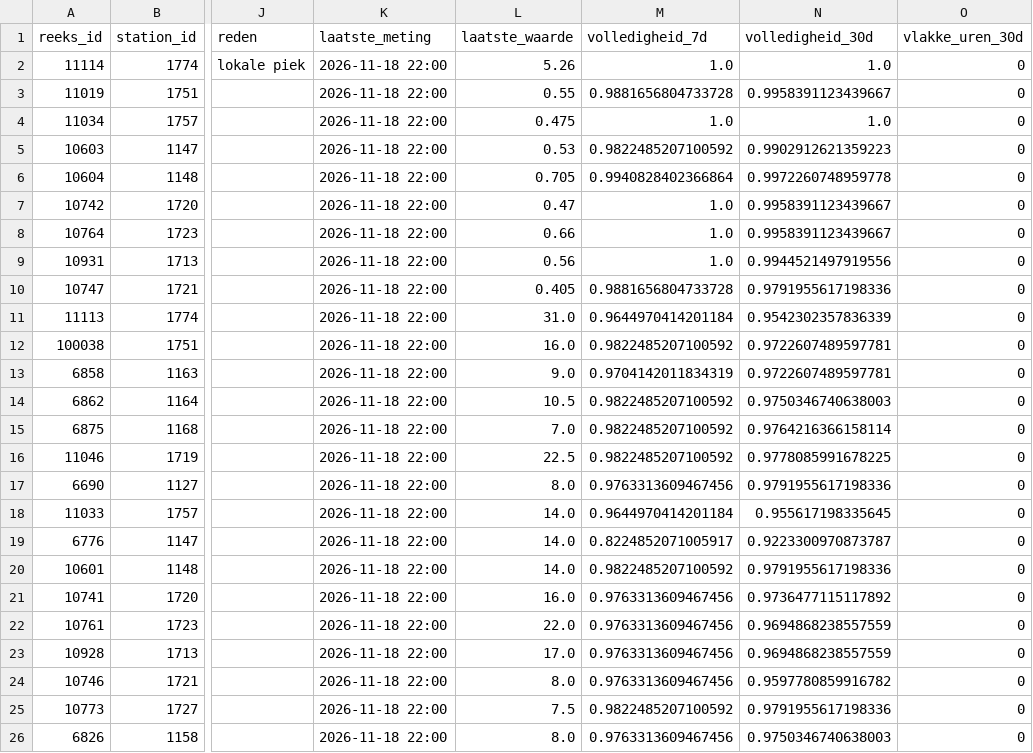
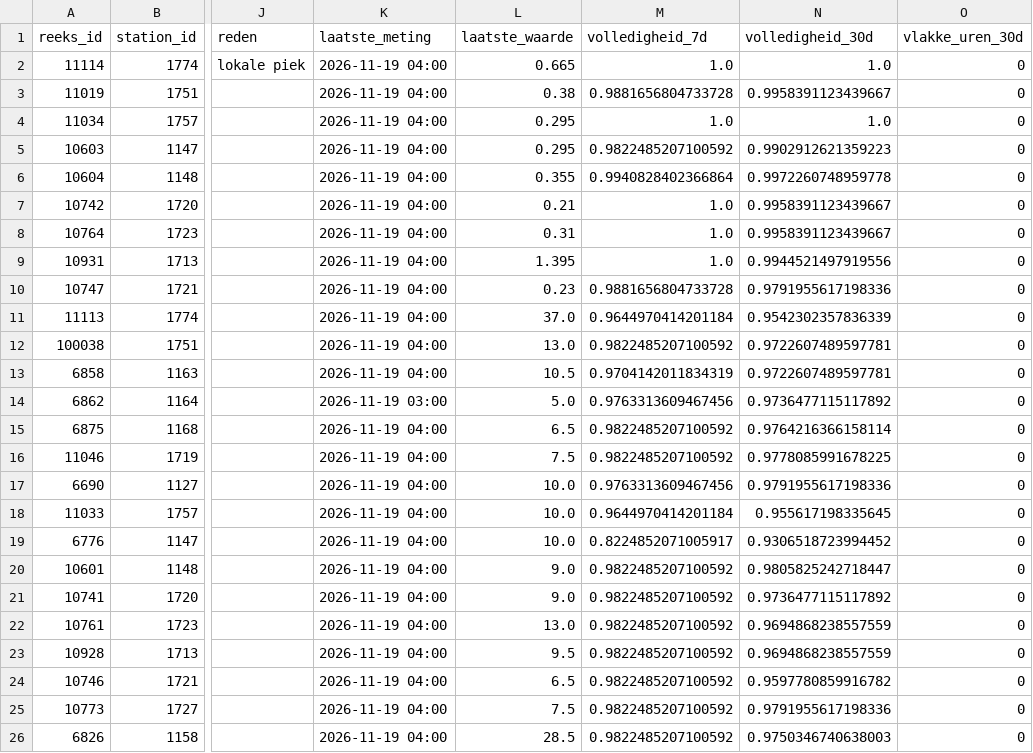
Before and after one commit to BadaninaAnna/luchtkwaliteit-antwerpen, a CSV file: data/powerbi/reeksen.csv, drawn as a sheet; only a part is shown, gaps mark what is left out; the diff covers the shown part only; the diff names each change by its address in the sheet, - before the commit and + after, or states it on an @@ line.

```diff
--- a/data/powerbi/reeksen.csv
+++ b/data/powerbi/reeksen.csv
-K2:K13 (laatste_meting): 2026-11-18 22:00
+K2:K13 (laatste_meting): 2026-11-19 04:00
-L2 (laatste_waarde): 5.26
+L2 (laatste_waarde): 0.665
-L3 (laatste_waarde): 0.55
+L3 (laatste_waarde): 0.38
-L4 (laatste_waarde): 0.475
+L4 (laatste_waarde): 0.295
-L5 (laatste_waarde): 0.53
+L5 (laatste_waarde): 0.295
-L6 (laatste_waarde): 0.705
+L6 (laatste_waarde): 0.355
-L7 (laatste_waarde): 0.47
+L7 (laatste_waarde): 0.21
-L8 (laatste_waarde): 0.66
+L8 (laatste_waarde): 0.31
-L9 (laatste_waarde): 0.56
+L9 (laatste_waarde): 1.395
-L10 (laatste_waarde): 0.405
+L10 (laatste_waarde): 0.23
-L11 (laatste_waarde): 31.0
+L11 (laatste_waarde): 37.0
-L12 (laatste_waarde): 16.0
+L12 (laatste_waarde): 13.0
-L13 (laatste_waarde): 9.0
+L13 (laatste_waarde): 10.5
-K14 (laatste_meting): 2026-11-18 22:00
+K14 (laatste_meting): 2026-11-19 03:00
-L14 (laatste_waarde): 10.5
+L14 (laatste_waarde): 5.0
-M14 (volledigheid_7d): 0.9822485207100592
+M14 (volledigheid_7d): 0.9763313609467456
-N14 (volledigheid_30d): 0.9750346740638003
+N14 (volledigheid_30d): 0.9736477115117892
-K15:K26 (laatste_meting): 2026-11-18 22:00
+K15:K26 (laatste_meting): 2026-11-19 04:00
-L15 (laatste_waarde): 7.0
+L15 (laatste_waarde): 6.5
-L16 (laatste_waarde): 22.5
+L16 (laatste_waarde): 7.5
-L17 (laatste_waarde): 8.0
+L17 (laatste_waarde): 10.0
-L18:L19 (laatste_waarde): 14.0
+L18:L19 (laatste_waarde): 10.0
-N19 (volledigheid_30d): 0.9223300970873787
+N19 (volledigheid_30d): 0.9306518723994452
-L20 (laatste_waarde): 14.0
+L20 (laatste_waarde): 9.0
-N20 (volledigheid_30d): 0.9791955617198336
+N20 (volledigheid_30d): 0.9805825242718447
-L21 (laatste_waarde): 16.0
+L21 (laatste_waarde): 9.0
-M21:M24 (volledigheid_7d): 0.9763313609467456
+M21:M24 (volledigheid_7d): 0.9822485207100592
-L22 (laatste_waarde): 22.0
+L22 (laatste_waarde): 13.0
-L23 (laatste_waarde): 17.0
+L23 (laatste_waarde): 9.5
-L24 (laatste_waarde): 8.0
+L24 (laatste_waarde): 6.5
-L26 (laatste_waarde): 8.0
+L26 (laatste_waarde): 28.5
-M26 (volledigheid_7d): 0.9763313609467456
+M26 (volledigheid_7d): 0.9822485207100592
```
Also changed, not shown: 142 edited cells elsewhere in this file, data/powerbi/jaarwaarden.csv, 4 other files.
